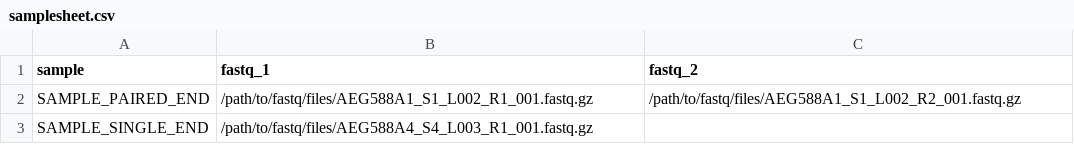
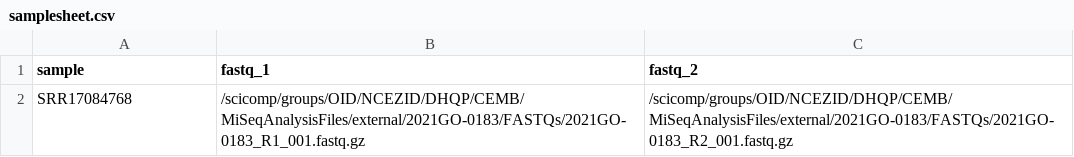
Before and after one commit to MzDiaz824/pheonix_testing, a CSV file: assets/samplesheet.csv, drawn as a sheet; removed rows and columns are numbered as before the commit, all else as after; the diff names each change by its address in the sheet, - before the commit and + after, or states it on an @@ line.

Commit message:
current sample

```diff
--- a/assets/samplesheet.csv
+++ b/assets/samplesheet.csv
-row 2: SAMPLE_PAIRED_END | /path/to/fastq/files/AEG588A1_S1_L002_R1_001.fastq.gz | /path/to/fastq/files/AEG588A1_S1_L002_R2_001.fastq.gz
-row 3: SAMPLE_SINGLE_END | /path/to/fastq/files/AEG588A4_S4_L003_R1_001.fastq.gz
+row 2: SRR17084768 | /scicomp/groups/OID/NCEZID/DHQP/CEMB/MiSeqAnalysisFiles/external/2021GO-0183/FASTQs/2021GO-0183_R1_001.fastq.gz | /scicomp/groups/OID/NCEZID/DHQP/CEMB/MiSeqAnalysisFiles/external/2021GO-0183/FASTQs/2021GO-0183_R2_001.fastq.gz
```
